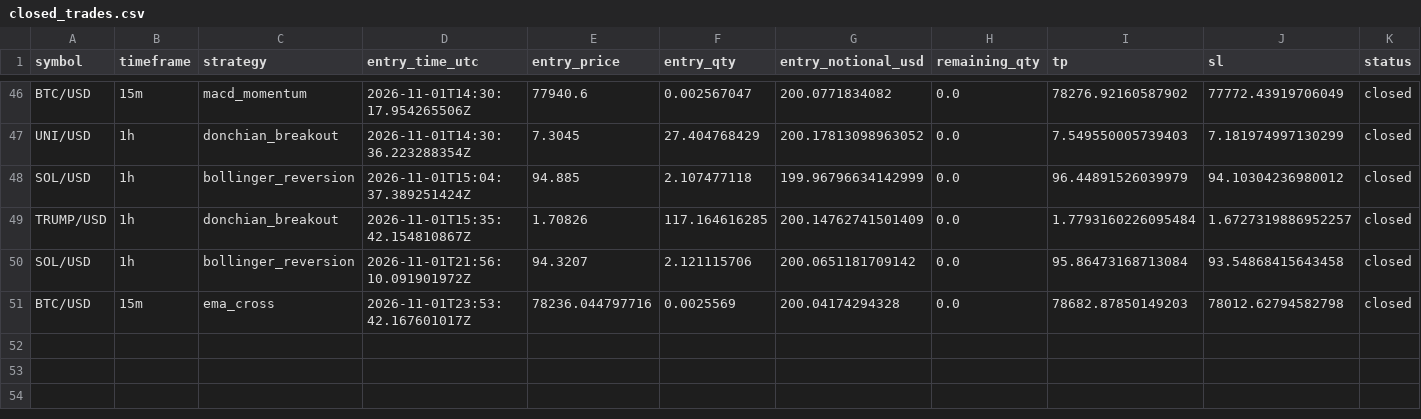
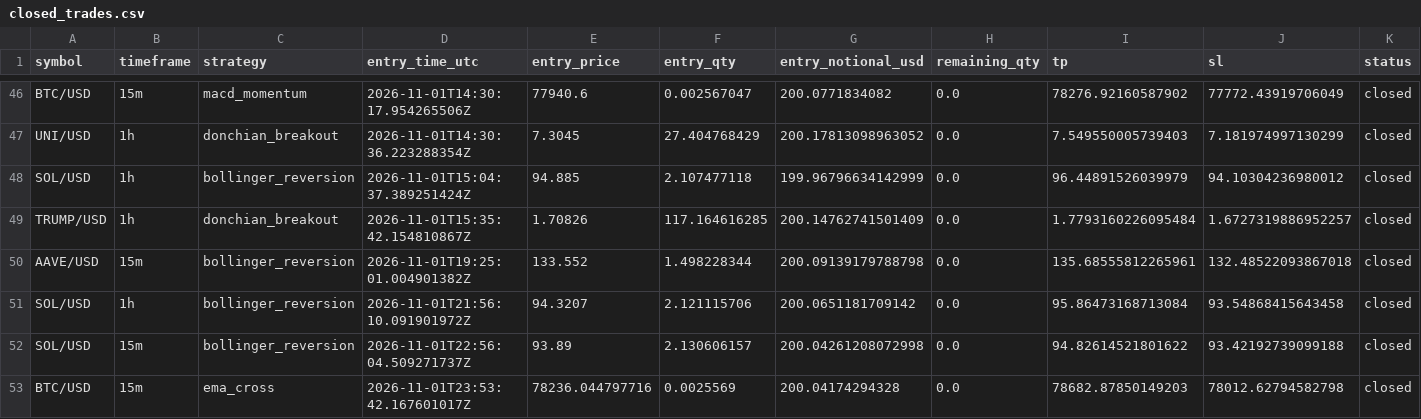
Before and after one commit to Rand0mUs3r-afk/CryptoStrategyLab, a CSV file: closed_trades.csv, drawn as a sheet; only a part is shown, gaps mark what is left out; rows hold the shown columns only; the diff names each change by its address in the sheet, - before the commit and + after, or states it on an @@ line.

```diff
--- a/closed_trades.csv
+++ b/closed_trades.csv
+row 50: AAVE/USD | 15m | bollinger_reversion | 2026-11-01T19:25:01.004901382Z | 133.552 | 1.498228344 | 200.09139179788798 | 0.0 | 135.68555812265961 | 132.48522093867018 | closed
+row 52: SOL/USD | 15m | bollinger_reversion | 2026-11-01T22:56:04.509271737Z | 93.89 | 2.130606157 | 200.04261208072998 | 0.0 | 94.82614521801622 | 93.42192739099188 | closed
```
Also changed, not shown: open_positions.csv, orders.csv, 10 other files.
